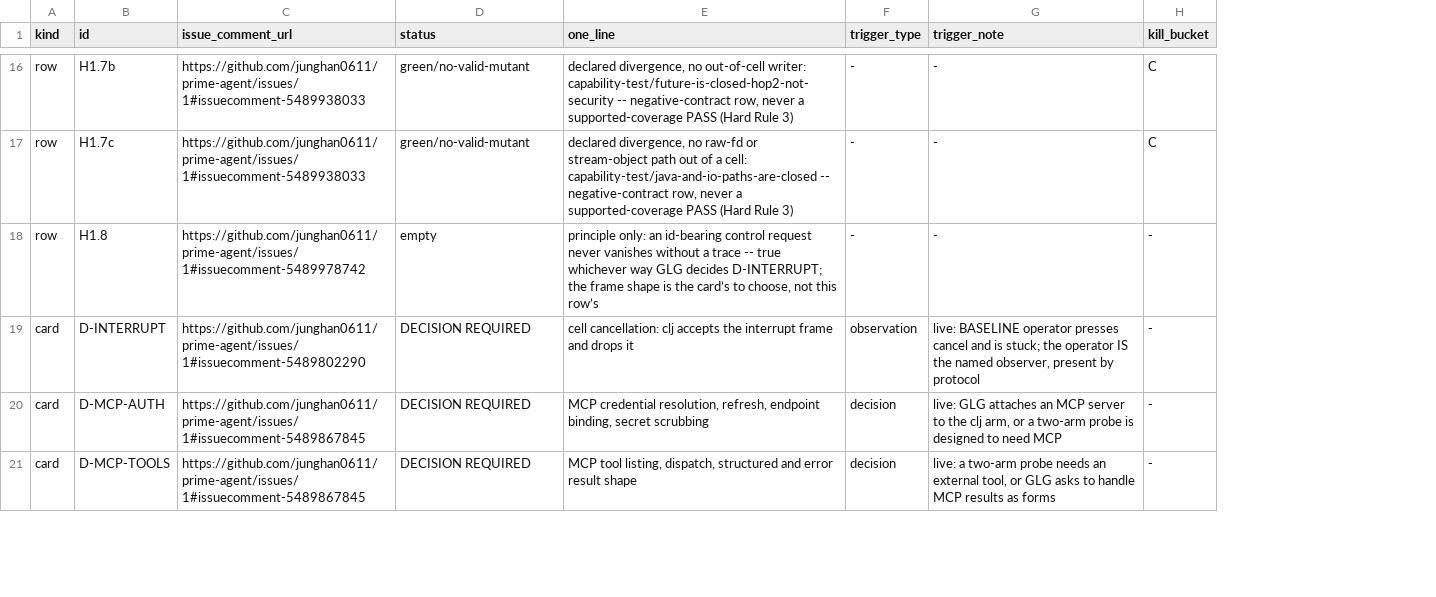
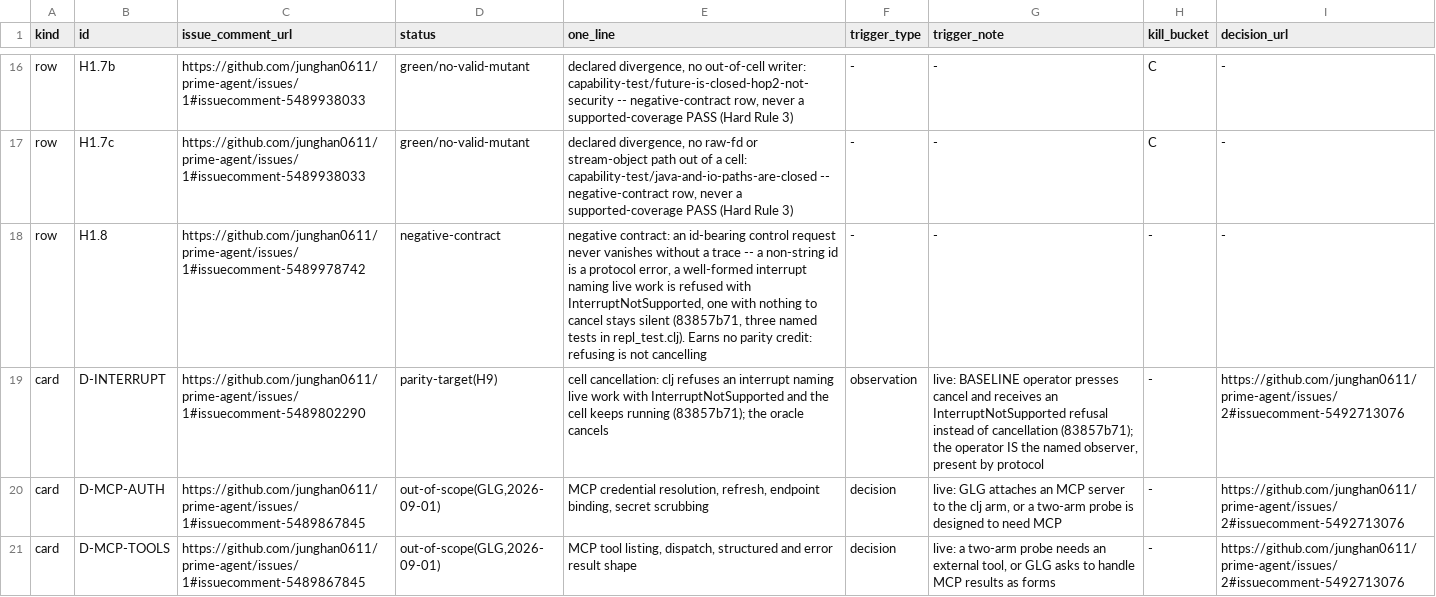
Before and after one commit to junghan0611/prime-agent, a TSV file: evals/coverage-denominator/registry.tsv, drawn as a sheet; only a part is shown, gaps mark what is left out; the diff covers the shown part only; the diff names each change by its address in the sheet, - before the commit and + after, or states it on an @@ line.

Commit message:
feat(evals): split the gate into re-audit closure and parity baseline
GLG decided the scope, so the fourteen cards stop being a question. Four MCP
cards and the skill-surface card become out-of-scope with the decision comment
recorded next to them; the rest become parity targets bound to a hop. A scope
status with no decision receipt is now a hard failure -- a scope call an agent
can reach by editing one cell is not a decision.

The gate used to answer with one line, and GLG's sentence needs two: finishing
the accounting is not the same as meeting the bar for replacing Python. So it
prints two verdicts and gains exit 3 for the state that has no name under a
single code -- accounting closed, baseline not reached.

The parity denominator is counted from the ledger rather than written down, and
the excluded cards are printed beside it every time. The gate also names the
tree it read the oracle from, and refuses outright when that tree is missing:
a directory copy silently reads the wrong one and turns every entry stale.

Eleven mutants, all killed. One of them closes a door this week opened -- a
negative contract that says a thing is refused must not be counted as coverage.

```diff
--- a/evals/coverage-denominator/registry.tsv
+++ b/evals/coverage-denominator/registry.tsv
+column I (decision_url), rows 16-21: - | - | - | https://github.com/junghan0611/prime-agent/issues/2#issuecomment-5492713076 | https://github.com/junghan0611/prime-agent/issues/2#issuecomment-5492713076 | https://github.com/junghan0611/prime-agent/issues/2#issuecomment-5492713076
-D18 (status): empty
+D18 (status): negative-contract
-E18 (one_line): principle only: an id-bearing control request never vanishes without a trace -- true whichever way GLG decides D-INTERRUPT; the frame shape is the card’s to choose, not this row’s
+E18 (one_line): negative contract: an id-bearing control request never vanishes without a trace -- a non-string id is a protocol error, a well-formed interrupt naming live work is refused with InterruptNotSupported, one with nothing to cancel stays silent (83857b71, three named tests in repl_test.clj). Earns no parity credit: refusing is not cancelling
-D19 (status): DECISION REQUIRED
+D19 (status): parity-target(H9)
-E19 (one_line): …cancellation: clj accepts the interrupt frame and drops it
+E19 (one_line): …cancellation: clj refuses an interrupt naming live work with InterruptNotSupported and the cell keeps running (83857b71); the oracle cancels
-G19 (trigger_note): …cancel and is stuck; the operator…
+G19 (trigger_note): …cancel and receives an InterruptNotSupported refusal instead of cancellation (83857b71); the operator…
-D20:D21 (status): DECISION REQUIRED
+D20:D21 (status): out-of-scope(GLG,2026-09-01)
```
Also changed, not shown: 12 edited cells elsewhere in this file, 3 other files.
